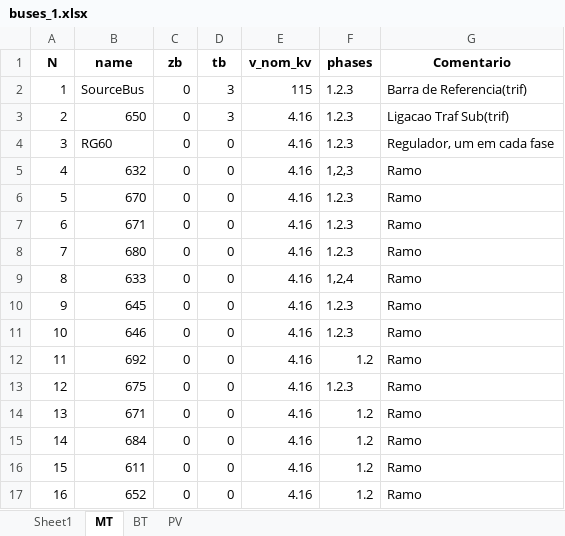
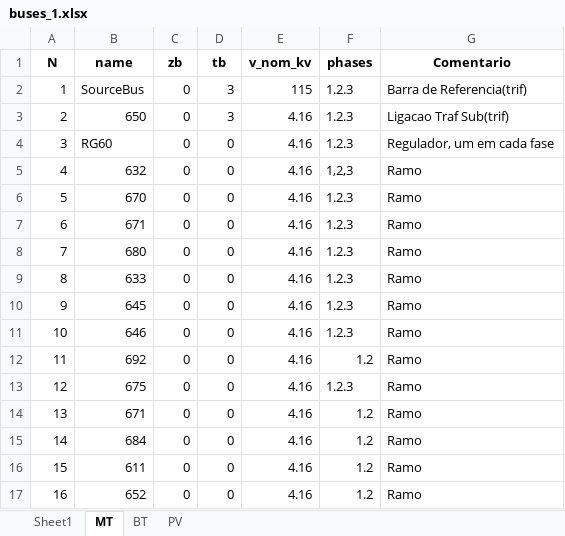
Before and after one commit to DarleneJD/ACOPF, an Excel workbook: buses_1.xlsx, sheet MT, drawn as a sheet; values as stored, in another font and other column widths than the file's, no borders; the diff names each change by its address in the sheet, - before the commit and + after, or states it on an @@ line.

Commit message:
Add files via upload

```diff
--- a/buses_1.xlsx (sheet MT)
+++ b/buses_1.xlsx (sheet MT)
-F9 (phases): 1,2,4
+F9 (phases): 1.2.3
```
